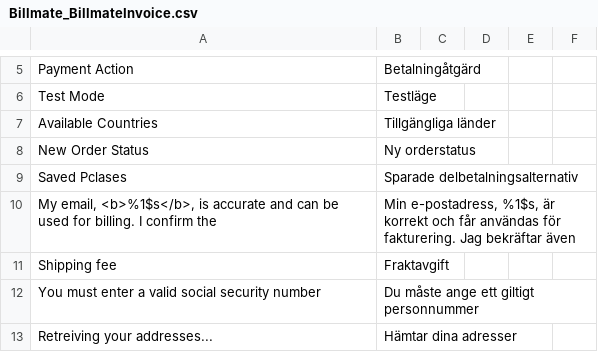
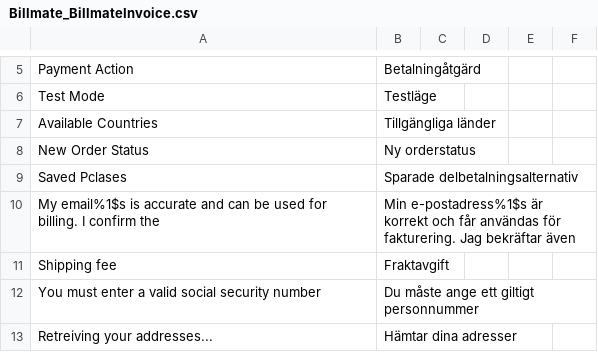
Before and after one commit to Billmate/magento, a CSV file: app/locale/sv_SE/Billmate_BillmateInvoice.csv, drawn as a sheet; only a part is shown, gaps mark what is left out.

Commit message:
Updated the check if email exists and display a different text

```diff
--- a/app/locale/sv_SE/Billmate_BillmateInvoice.csv
+++ b/app/locale/sv_SE/Billmate_BillmateInvoice.csv
@@ -9,3 +9,3 @@ New Order Status,Ny orderstatus
 Saved Pclases,Sparade delbetalningsalternativ
-"My email, <b>%1$s</b>, is accurate and can be used for billing. I confirm the","Min e-postadress, %1$s, är korrekt och får användas för fakturering. Jag bekräftar även"
+"My email%1$s is accurate and can be used for billing. I confirm the","Min e-postadress%1$s är korrekt och får användas för fakturering. Jag bekräftar även"
 Shipping fee,Fraktavgift
```
Also changed, not shown: app/locale/sv_SE/Billmate_PartPayment.csv, 2 other files.
